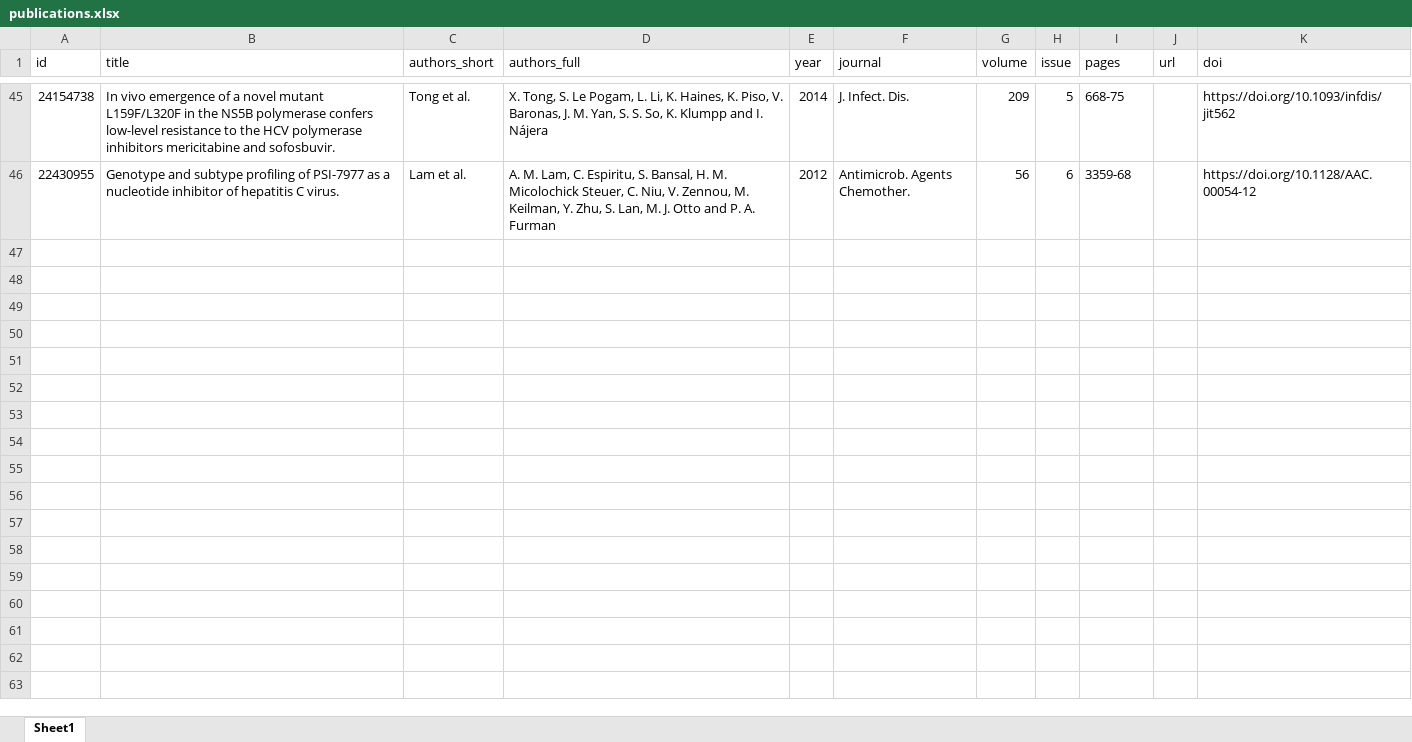
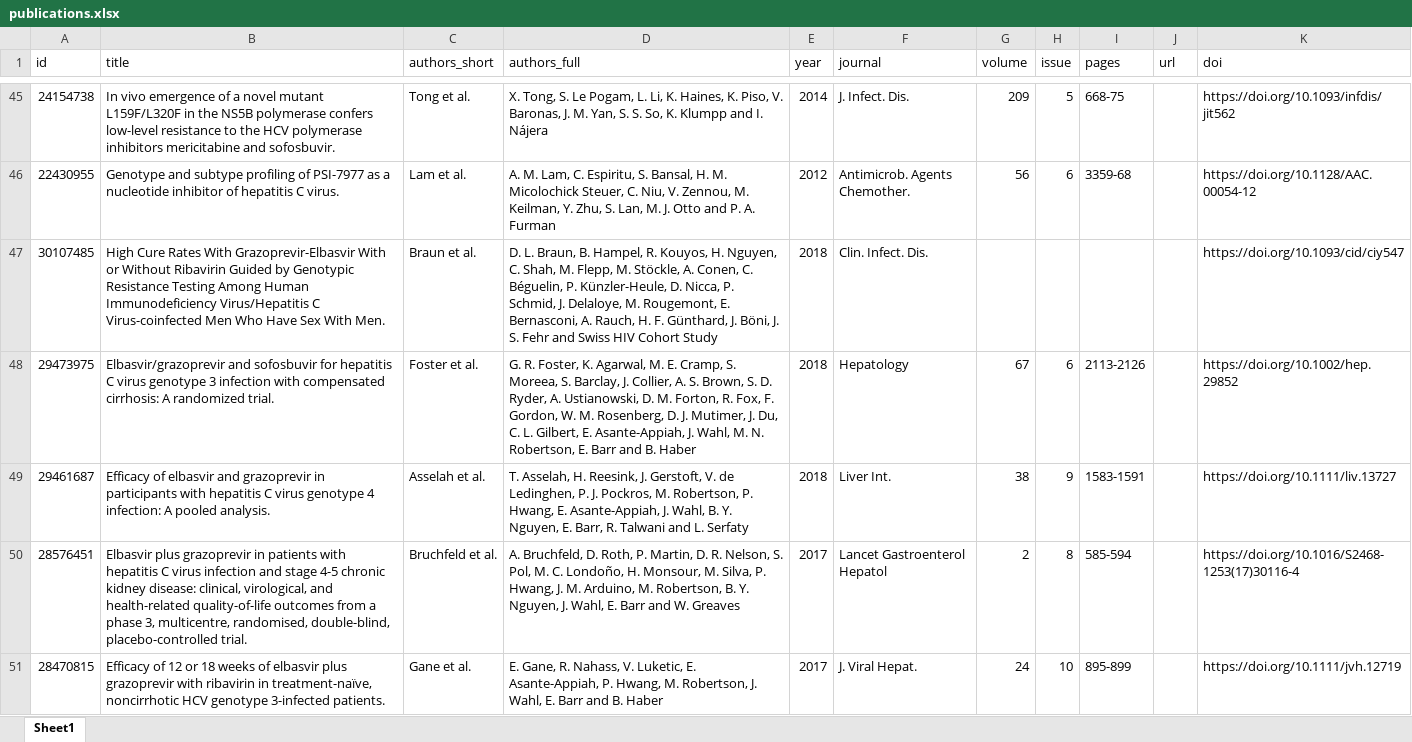
Before and after one commit to giffordlabcvr/PHE-HCV-DRUG-RESISTANCE, an Excel workbook: tabular/contributed/publications.xlsx, sheet Sheet1, drawn as a sheet; only a part is shown, gaps mark what is left out; values as stored, in another font and other column widths than the file's, no cell formats; the diff covers the shown part only; the diff names each change by its address in the sheet, - before the commit and + after, or states it on an @@ line.

Commit message:
Completed addition of elbasvir resistance data.
Tweak to report generation to ensure summary is sorted by category.

Code to load in resistance findings made slightly more robust.

```diff
--- a/tabular/contributed/publications.xlsx (sheet Sheet1)
+++ b/tabular/contributed/publications.xlsx (sheet Sheet1)
+row 47: 30107485 | High Cure Rates With Grazoprevir-Elbasvir With or Without Ribavirin Guided by Genotypic Resistance Testing Among Human Immunodeficiency Virus/Hepatitis C Virus-coinfected Men Who Have Sex With Men. | Braun et al. | D. L. Braun, B. Hampel, R. Kouyos, H. Nguyen, C. Shah, M. Flepp, M. Stöckle, A. Conen, C. Béguelin, P. Künzler-Heule, D. Nicca, P. Schmid, J. Delaloye, M. Rougemont, E. Bernasconi, A. Rauch, H. F. Günthard, J. Böni, J. S. Fehr and Swiss HIV Cohort Study | 2018 | Clin. Infect. Dis. |  |  |  |  | https://doi.org/10.1093/cid/ciy547
+row 48: 29473975 | Elbasvir/grazoprevir and sofosbuvir for hepatitis C virus genotype 3 infection with compensated cirrhosis: A randomized trial. | Foster et al. | G. R. Foster, K. Agarwal, M. E. Cramp, S. Moreea, S. Barclay, J. Collier, A. S. Brown, S. D. Ryder, A. Ustianowski, D. M. Forton, R. Fox, F. Gordon, W. M. Rosenberg, D. J. Mutimer, J. Du, C. L. Gilbert, E. Asante-Appiah, J. Wahl, M. N. Robertson, E. Barr and B. Haber | 2018 | Hepatology | 67 | 6 | 2113-2126 |  | https://doi.org/10.1002/hep.29852
+row 49: 29461687 | Efficacy of elbasvir and grazoprevir in participants with hepatitis C virus genotype 4 infection: A pooled analysis. | Asselah et al. | T. Asselah, H. Reesink, J. Gerstoft, V. de Ledinghen, P. J. Pockros, M. Robertson, P. Hwang, E. Asante-Appiah, J. Wahl, B. Y. Nguyen, E. Barr, R. Talwani and L. Serfaty | 2018 | Liver Int. | 38 | 9 | 1583-1591 |  | https://doi.org/10.1111/liv.13727
+row 50: 28576451 | Elbasvir plus grazoprevir in patients with hepatitis C virus infection and stage 4-5 chronic kidney disease: clinical, virological, and health-related quality-of-life outcomes from a phase 3, multicentre, randomised, double-blind, placebo-controlled trial. | Bruchfeld et al. | A. Bruchfeld, D. Roth, P. Martin, D. R. Nelson, S. Pol, M. C. Londoño, H. Monsour, M. Silva, P. Hwang, J. M. Arduino, M. Robertson, B. Y. Nguyen, J. Wahl, E. Barr and W. Greaves | 2017 | Lancet Gastroenterol Hepatol | 2 | 8 | 585-594 |  | https://doi.org/10.1016/S2468-1253(17)30116-4
+row 51: 28470815 | Efficacy of 12 or 18 weeks of elbasvir plus grazoprevir with ribavirin in treatment-naïve, noncirrhotic HCV genotype 3-infected patients. | Gane et al. | E. Gane, R. Nahass, V. Luketic, E. Asante-Appiah, P. Hwang, M. Robertson, J. Wahl, E. Barr and B. Haber | 2017 | J. Viral Hepat. | 24 | 10 | 895-899 |  | https://doi.org/10.1111/jvh.12719
```
Also changed, not shown: 13 added rows elsewhere in this sheet, cell formats, tabular/contributed/181215 EBR TABLE.xlsx, tabular/contributed/clinicalTrials.xlsx, 9 other files.
